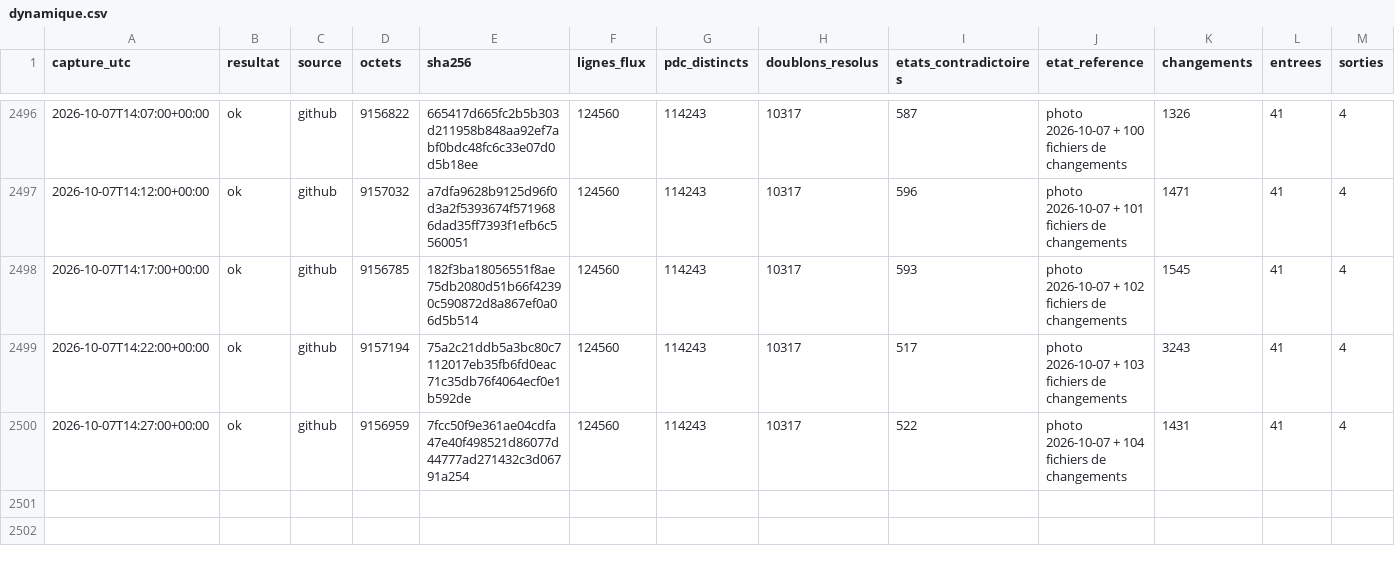
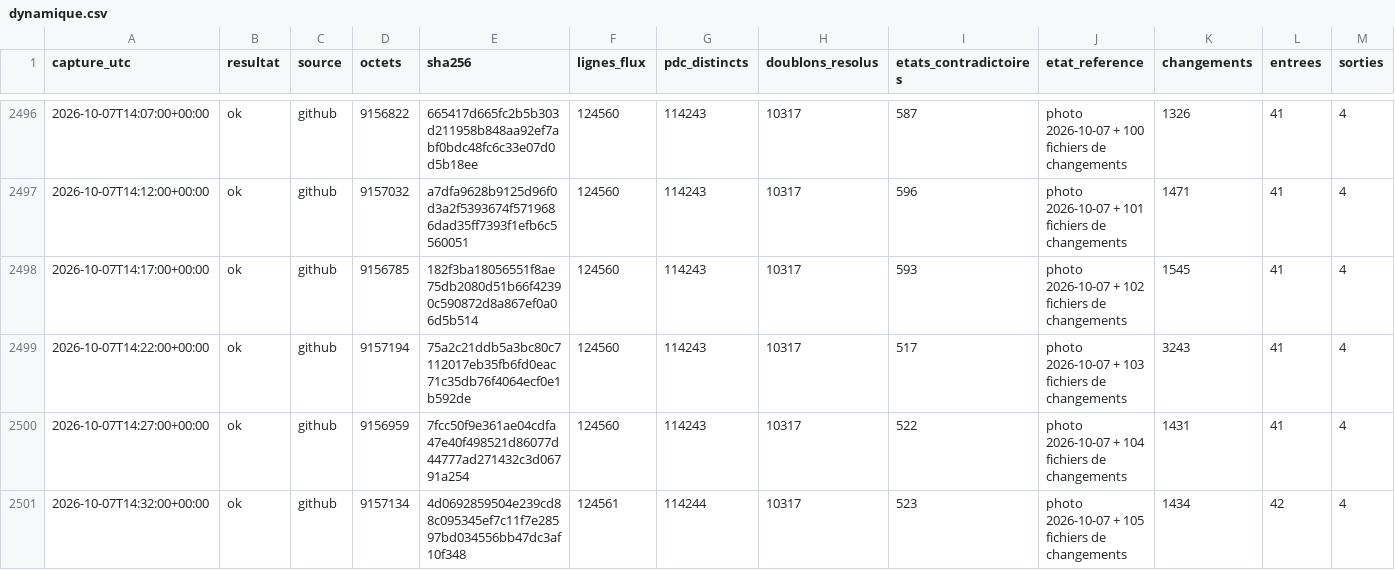
Before and after one commit to matheo-kandra/chargelab, a CSV file: data/collecte/journal/dynamique.csv, drawn as a sheet; only a part is shown, gaps mark what is left out; rows hold the shown columns only; the diff names each change by its address in the sheet, - before the commit and + after, or states it on an @@ line.

Commit message:
collecte locale 2026-10-07T14:32:08Z

```diff
--- a/data/collecte/journal/dynamique.csv
+++ b/data/collecte/journal/dynamique.csv
+row 2501: 2026-10-07T14:32:00+00:00 | ok | github | 9157134 | 4d0692859504e239cd88c095345ef7c11f7e28597bd034556bb47dc3af10f348 | 124561 | 114244 | 10317 | 523 | photo 2026-10-07 + 105 fichiers de changements | 1434 | 42 | 4
```
Also changed, not shown: 1 other file.
